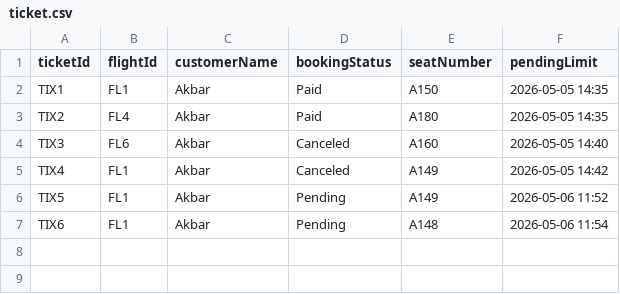
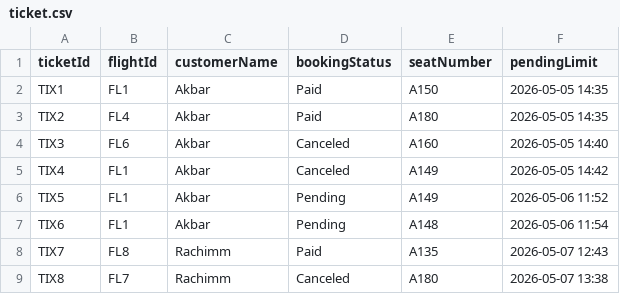
Before and after one commit to cybercrym-crying/Manajemen-Tiket-Pesawat, a CSV file: data/ticket.csv, drawn as a sheet; the diff names each change by its address in the sheet, - before the commit and + after, or states it on an @@ line.

```diff
--- a/data/ticket.csv
+++ b/data/ticket.csv
+row 8: TIX7 | FL8 | Rachimm | Paid | A135 | 2026-05-07 12:43
+row 9: TIX8 | FL7 | Rachimm | Canceled | A180 | 2026-05-07 13:38
```
Also changed, not shown: data/account.csv, data/flight.csv, 10 other files.
